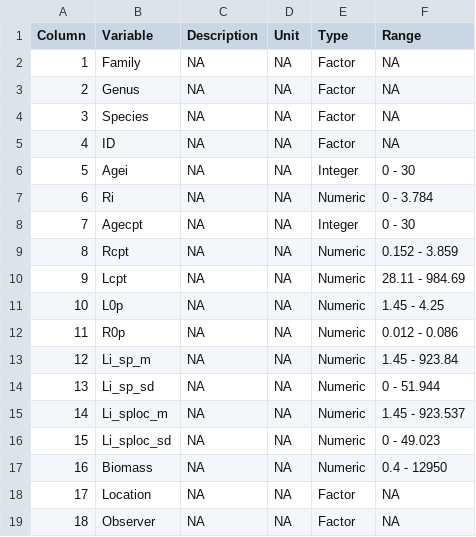
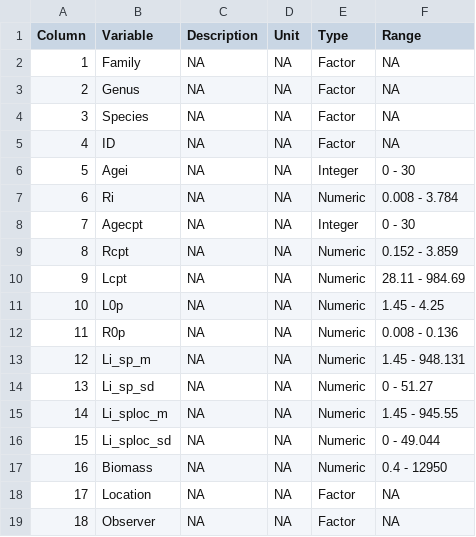
Before and after one commit to JWicquart/fish_growth, a CSV file: data/variables_complete_for_Morat_et_al.csv, drawn as a sheet.

```diff
--- a/data/variables_complete_for_Morat_et_al.csv
+++ b/data/variables_complete_for_Morat_et_al.csv
@@ -6,3 +6,3 @@
 5;"Agei";NA;NA;"Integer";"0 - 30"
-6;"Ri";NA;NA;"Numeric";"0 - 3.784"
+6;"Ri";NA;NA;"Numeric";"0.008 - 3.784"
 7;"Agecpt";NA;NA;"Integer";"0 - 30"
@@ -11,7 +11,7 @@
 10;"L0p";NA;NA;"Numeric";"1.45 - 4.25"
-11;"R0p";NA;NA;"Numeric";"0.012 - 0.086"
-12;"Li_sp_m";NA;NA;"Numeric";"1.45 - 923.84"
-13;"Li_sp_sd";NA;NA;"Numeric";"0 - 51.944"
-14;"Li_sploc_m";NA;NA;"Numeric";"1.45 - 923.537"
-15;"Li_sploc_sd";NA;NA;"Numeric";"0 - 49.023"
+11;"R0p";NA;NA;"Numeric";"0.008 - 0.136"
+12;"Li_sp_m";NA;NA;"Numeric";"1.45 - 948.131"
+13;"Li_sp_sd";NA;NA;"Numeric";"0 - 51.27"
+14;"Li_sploc_m";NA;NA;"Numeric";"1.45 - 945.55"
+15;"Li_sploc_sd";NA;NA;"Numeric";"0 - 49.044"
 16;"Biomass";NA;NA;"Numeric";"0.4 - 12950"
```
Also changed, not shown: 3 other files.
